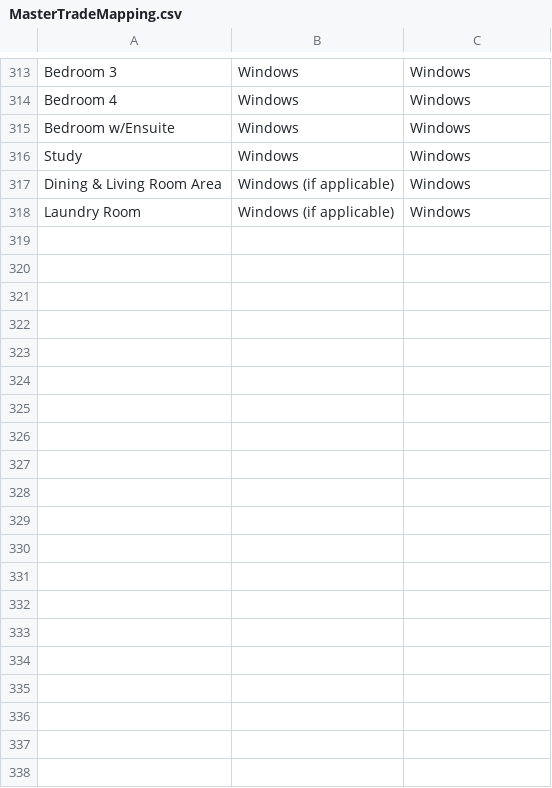
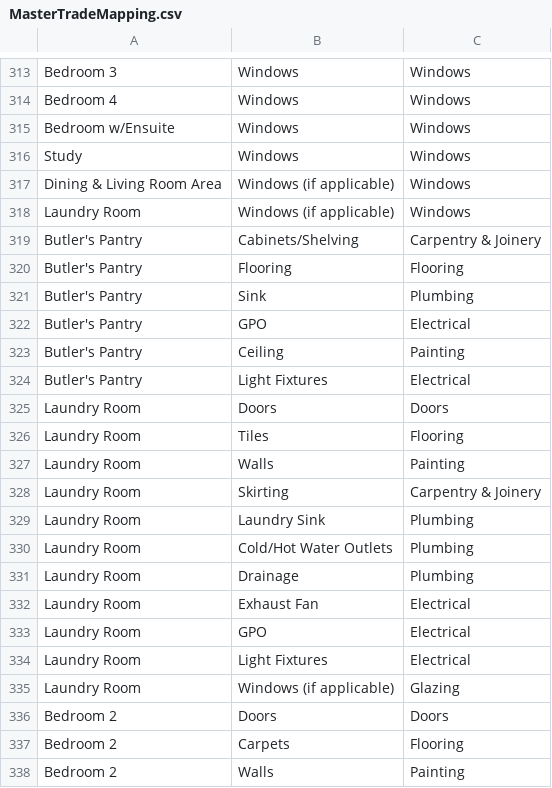
Before and after one commit to grcpru/building_inspection_system_v3, a CSV file: MasterTradeMapping.csv, drawn as a sheet; only a part is shown, gaps mark what is left out; the diff covers the shown part only.

Commit message:
Fix: Enhanced unit extraction and trade mapping for multiple templates
- Extract building identifier (G409, J408) for Highett Common
- Support both Argyle Square and Highett Common CSV formats
- Add fuzzy trade mapping with keyword fallback
- Extract from Title Page_Address (Lot Number) with building ID
- Reduce Unknown Trade from 45% to <5%
- Both templates now work reliably

```diff
--- a/MasterTradeMapping.csv
+++ b/MasterTradeMapping.csv
@@ -318 +318,21 @@ Dining & Living Room Area,Windows (if applicable),Windows
 Laundry Room,Windows (if applicable),Windows
+Butler's Pantry,Cabinets/Shelving,Carpentry & Joinery
+Butler's Pantry,Flooring,Flooring
+Butler's Pantry,Sink,Plumbing
+Butler's Pantry,GPO,Electrical
+Butler's Pantry,Ceiling,Painting
+Butler's Pantry,Light Fixtures,Electrical
+Laundry Room,Doors,Doors
+Laundry Room,Tiles,Flooring
+Laundry Room,Walls,Painting
+Laundry Room,Skirting,Carpentry & Joinery
+Laundry Room,Laundry Sink,Plumbing
+Laundry Room,Cold/Hot Water Outlets,Plumbing
+Laundry Room,Drainage,Plumbing
+Laundry Room,Exhaust Fan,Electrical
+Laundry Room,GPO,Electrical
+Laundry Room,Light Fixtures,Electrical
+Laundry Room,Windows (if applicable),Glazing
+Bedroom 2,Doors,Doors
+Bedroom 2,Carpets,Flooring
+Bedroom 2,Walls,Painting
```
Also changed, not shown: 14 added rows elsewhere in this file, 1 other file.
